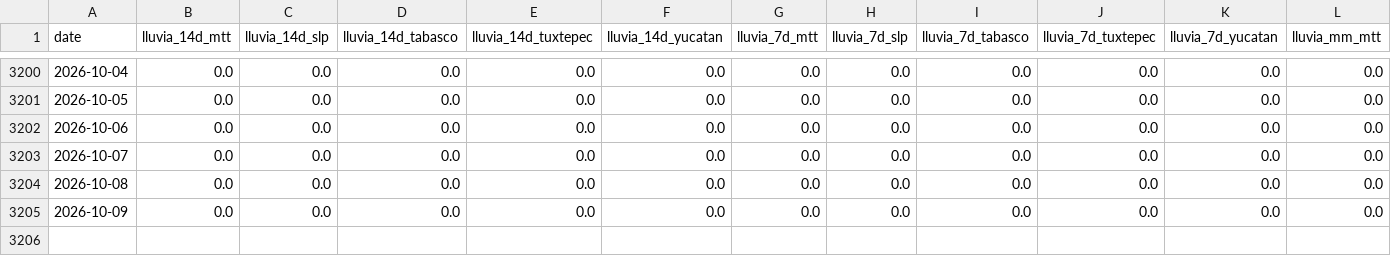
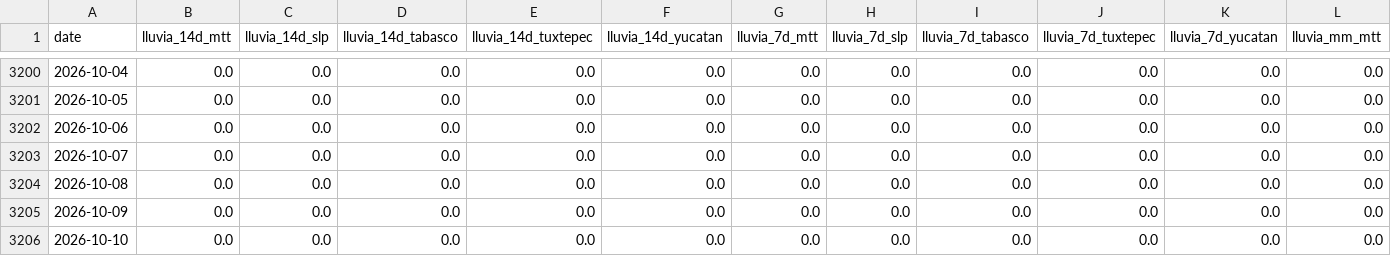
Before and after one commit to savic14/lime_intel, a CSV file: data/processed/lluvia_zonas_consolidado.csv, drawn as a sheet; only a part is shown, gaps mark what is left out; rows hold the shown columns only; the diff names each change by its address in the sheet, - before the commit and + after, or states it on an @@ line.

```diff
--- a/data/processed/lluvia_zonas_consolidado.csv
+++ b/data/processed/lluvia_zonas_consolidado.csv
+row 3206: 2026-10-10 | 0.0 | 0.0 | 0.0 | 0.0 | 0.0 | 0.0 | 0.0 | 0.0 | 0.0 | 0.0 | 0.0
```
Also changed, not shown: data/processed/lluvia_mtt.csv, data/processed/lluvia_slp.csv, 7 other files.
